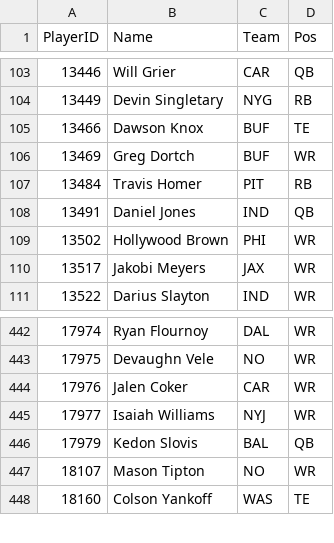
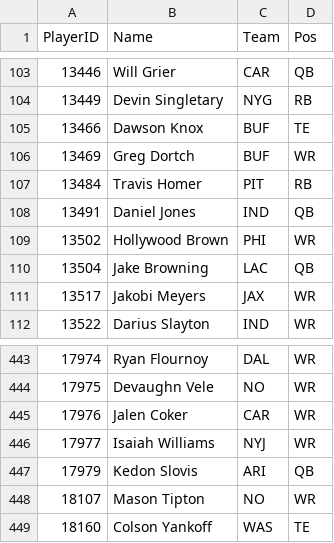
Before and after one commit to pmammino/NFLProjectionsCheck, a CSV file: data/players/2026.csv, drawn as a sheet; only a part is shown, gaps mark what is left out.

```diff
--- a/data/players/2026.csv
+++ b/data/players/2026.csv
@@ -109,2 +109,3 @@ PlayerID,Name,Team,Pos
 13502,Hollywood Brown,PHI,WR
+13504,Jake Browning,LAC,QB
 13517,Jakobi Meyers,JAX,WR
@@ -445,3 +446,3 @@ PlayerID,Name,Team,Pos
 17977,Isaiah Williams,NYJ,WR
-17979,Kedon Slovis,BAL,QB
+17979,Kedon Slovis,ARI,QB
 18107,Mason Tipton,NO,WR
```
Also changed, not shown: data/actuals/2026/week-12.csv, data/bets/firehose/2026/week-12.csv, 2 other files.
